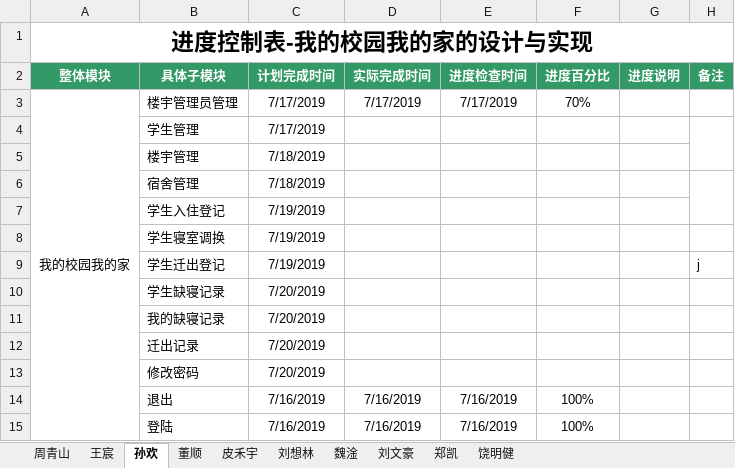
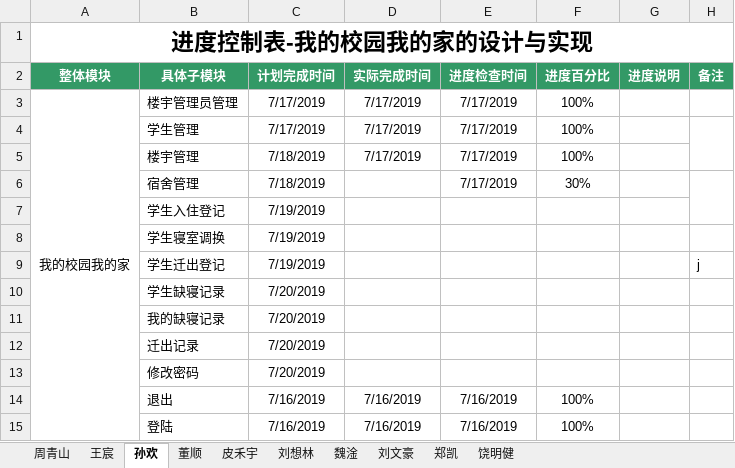
Before and after one commit to weteammyschool/com.hgkj.myshcool, an Excel workbook: 编码进度表—周青山 组.xlsx, sheet 孙欢, drawn as a sheet; values as stored, in another font and other column widths than the file's, no borders; the diff names each change by its address in the sheet, - before the commit and + after, or states it on an @@ line.

Commit message:
sh

```diff
--- a/编码进度表—周青山 组.xlsx (sheet 孙欢)
+++ b/编码进度表—周青山 组.xlsx (sheet 孙欢)
-F3 (进度百分比): 70%
+F3 (进度百分比): 100%
-D4:D5 (实际完成时间): (empty)
+D4:D5 (实际完成时间): 7/17/2019
-E4:E6 (进度检查时间): (empty)
+E4:E6 (进度检查时间): 7/17/2019
-F4:F5 (进度百分比): (empty)
+F4:F5 (进度百分比): 100%
-F6 (进度百分比): (empty)
+F6 (进度百分比): 30%
```
